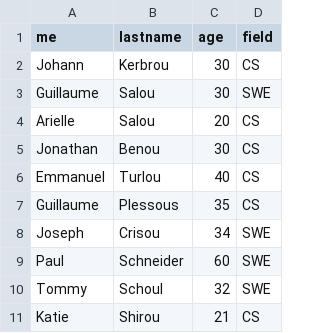
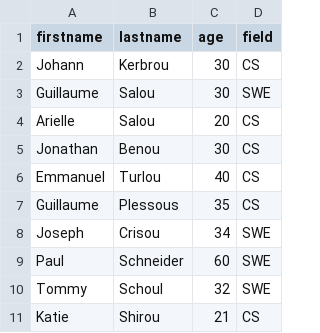
Before and after one commit to addisu30/alx-backend-javascript, a CSV file: 0x05-Node_JS_basic/database.csv, drawn as a sheet.

Commit message:
updating

```diff
--- a/0x05-Node_JS_basic/database.csv
+++ b/0x05-Node_JS_basic/database.csv
@@ -1,2 +1,2 @@
-me,lastname,age,field
+firstname,lastname,age,field
 Johann,Kerbrou,30,CS
```
